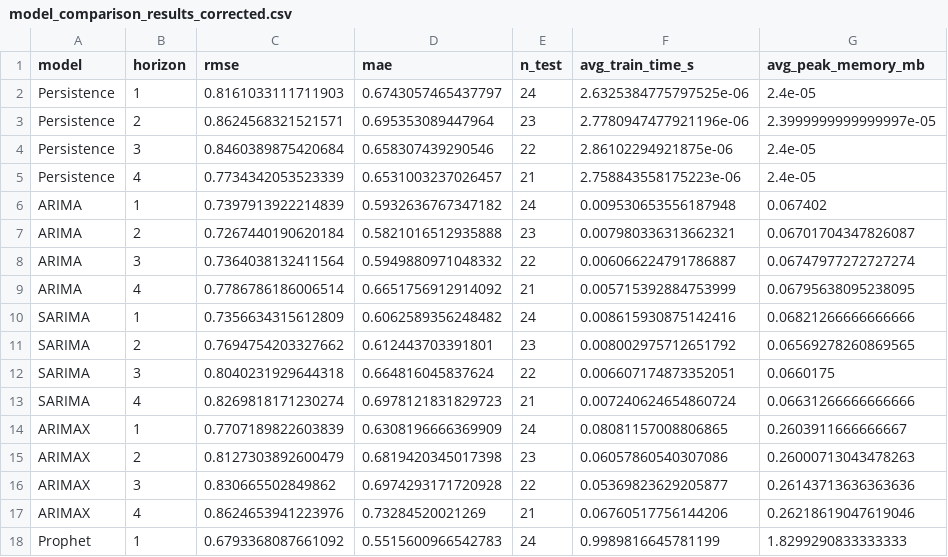
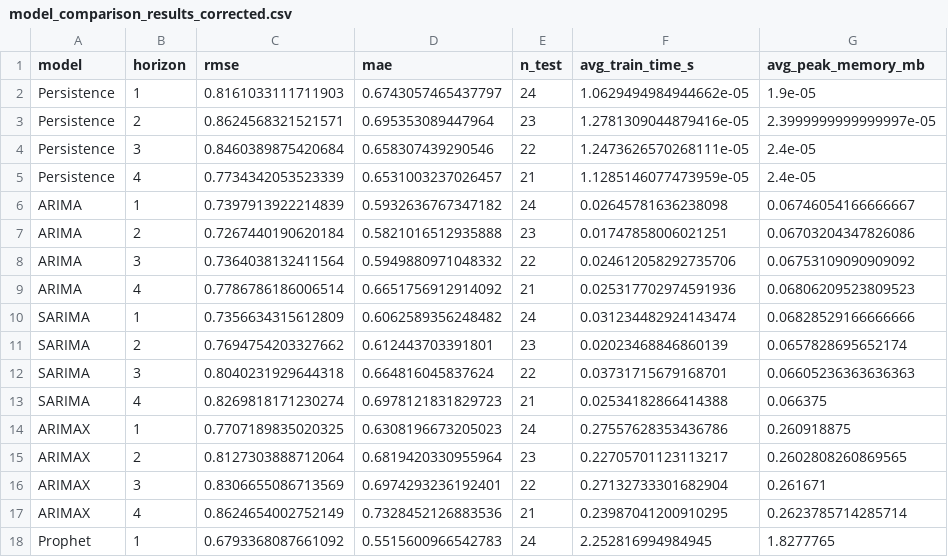
Before and after one commit to Dickuta/msc-uk-wheat-forecast, a CSV file: data/expected/model_comparison_results_corrected.csv, drawn as a sheet; only a part is shown; the diff covers the shown part only.

```diff
--- a/data/expected/model_comparison_results_corrected.csv
+++ b/data/expected/model_comparison_results_corrected.csv
@@ -1,18 +1,18 @@
 model,horizon,rmse,mae,n_test,avg_train_time_s,avg_peak_memory_mb
-Persistence,1,0.8161033111711903,0.6743057465437797,24,2.6325384775797525e-06,2.4e-05
-Persistence,2,0.8624568321521571,0.695353089447964,23,2.7780947477921196e-06,2.3999999999999997e-05
-Persistence,3,0.8460389875420684,0.658307439290546,22,2.86102294921875e-06,2.4e-05
-Persistence,4,0.7734342053523339,0.6531003237026457,21,2.758843558175223e-06,2.4e-05
-ARIMA,1,0.7397913922214839,0.5932636767347182,24,0.009530653556187948,0.067402
-ARIMA,2,0.7267440190620184,0.5821016512935888,23,0.007980336313662321,0.06701704347826087
-ARIMA,3,0.7364038132411564,0.5949880971048332,22,0.006066224791786887,0.06747977272727274
-ARIMA,4,0.7786786186006514,0.6651756912914092,21,0.005715392884753999,0.06795638095238095
-SARIMA,1,0.7356634315612809,0.6062589356248482,24,0.008615930875142416,0.06821266666666666
-SARIMA,2,0.7694754203327662,0.612443703391801,23,0.008002975712651792,0.06569278260869565
-SARIMA,3,0.8040231929644318,0.664816045837624,22,0.006607174873352051,0.0660175
-SARIMA,4,0.8269818171230274,0.6978121831829723,21,0.007240624654860724,0.06631266666666666
-ARIMAX,1,0.7707189822603839,0.6308196666369909,24,0.08081157008806865,0.2603911666666667
-ARIMAX,2,0.8127303892600479,0.6819420345017398,23,0.06057860540307086,0.26000713043478263
-ARIMAX,3,0.830665502849862,0.6974293171720928,22,0.05369823629205877,0.26143713636363636
-ARIMAX,4,0.8624653941223976,0.73284520021269,21,0.06760517756144206,0.26218619047619046
-Prophet,1,0.6793368087661092,0.5515600966542783,24,0.9989816645781199,1.8299290833333333
+Persistence,1,0.8161033111711903,0.6743057465437797,24,1.0629494984944662e-05,1.9e-05
+Persistence,2,0.8624568321521571,0.695353089447964,23,1.2781309044879416e-05,2.3999999999999997e-05
+Persistence,3,0.8460389875420684,0.658307439290546,22,1.2473626570268111e-05,2.4e-05
+Persistence,4,0.7734342053523339,0.6531003237026457,21,1.1285146077473959e-05,2.4e-05
+ARIMA,1,0.7397913922214839,0.5932636767347182,24,0.02645781636238098,0.06746054166666667
+ARIMA,2,0.7267440190620184,0.5821016512935888,23,0.01747858006021251,0.06703204347826086
+ARIMA,3,0.7364038132411564,0.5949880971048332,22,0.024612058292735706,0.06753109090909092
+ARIMA,4,0.7786786186006514,0.6651756912914092,21,0.025317702974591936,0.06806209523809523
+SARIMA,1,0.7356634315612809,0.6062589356248482,24,0.031234482924143474,0.06828529166666666
+SARIMA,2,0.7694754203327662,0.612443703391801,23,0.02023468846860139,0.0657828695652174
+SARIMA,3,0.8040231929644318,0.664816045837624,22,0.03731715679168701,0.06605236363636363
+SARIMA,4,0.8269818171230274,0.6978121831829723,21,0.02534182866414388,0.066375
+ARIMAX,1,0.7707189835020325,0.6308196673205023,24,0.27557628353436786,0.260918875
+ARIMAX,2,0.8127303888712064,0.6819420330955964,23,0.22705701123113217,0.2602808260869565
+ARIMAX,3,0.8306655086713569,0.6974293236192401,22,0.27132733301682904,0.261671
+ARIMAX,4,0.8624654002752149,0.7328452126883536,21,0.23987041200910295,0.2623785714285714
+Prophet,1,0.6793368087661092,0.5515600966542783,24,2.252816994984945,1.8277765
```
Also changed, not shown: 30 edited cells elsewhere in this file, data/expected/arima_residual_ljungbox.csv, data/expected/pi_coverage_results_corrected.csv, 14 other files.
